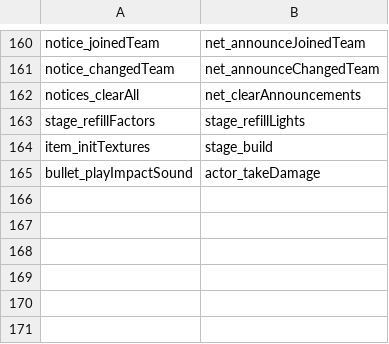
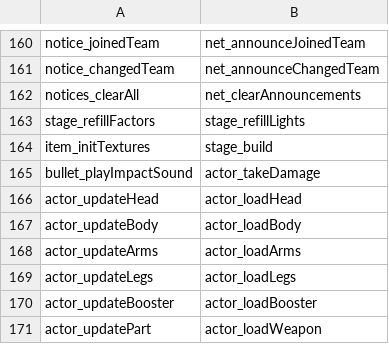
Before and after one commit to sekuza009/axis-recomp, a CSV file: tools/names/rename_audit4.csv, drawn as a sheet; only a part is shown, gaps mark what is left out.

```diff
--- a/tools/names/rename_audit4.csv
+++ b/tools/names/rename_audit4.csv
@@ -165 +165,7 @@ item_initTextures,stage_build
 bullet_playImpactSound,actor_takeDamage
+actor_updateHead,actor_loadHead
+actor_updateBody,actor_loadBody
+actor_updateArms,actor_loadArms
+actor_updateLegs,actor_loadLegs
+actor_updateBooster,actor_loadBooster
+actor_updatePart,actor_loadWeapon
```
Also changed, not shown: 8 other files.
